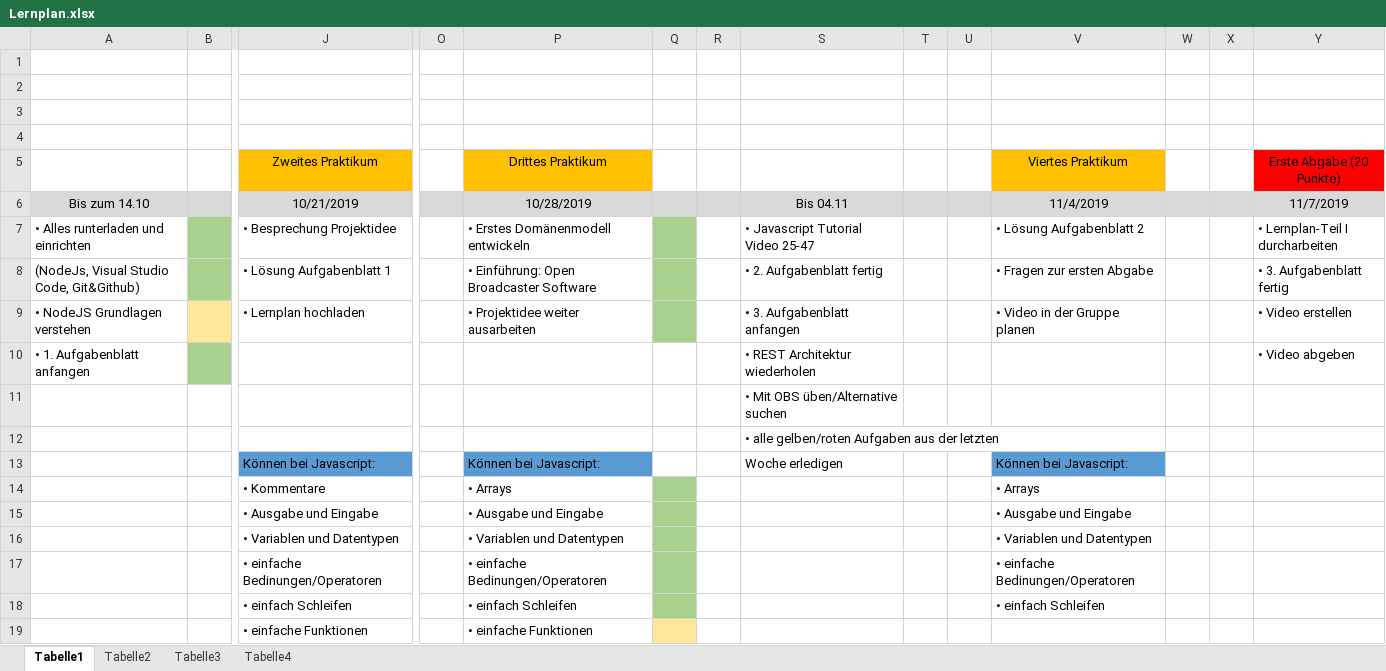
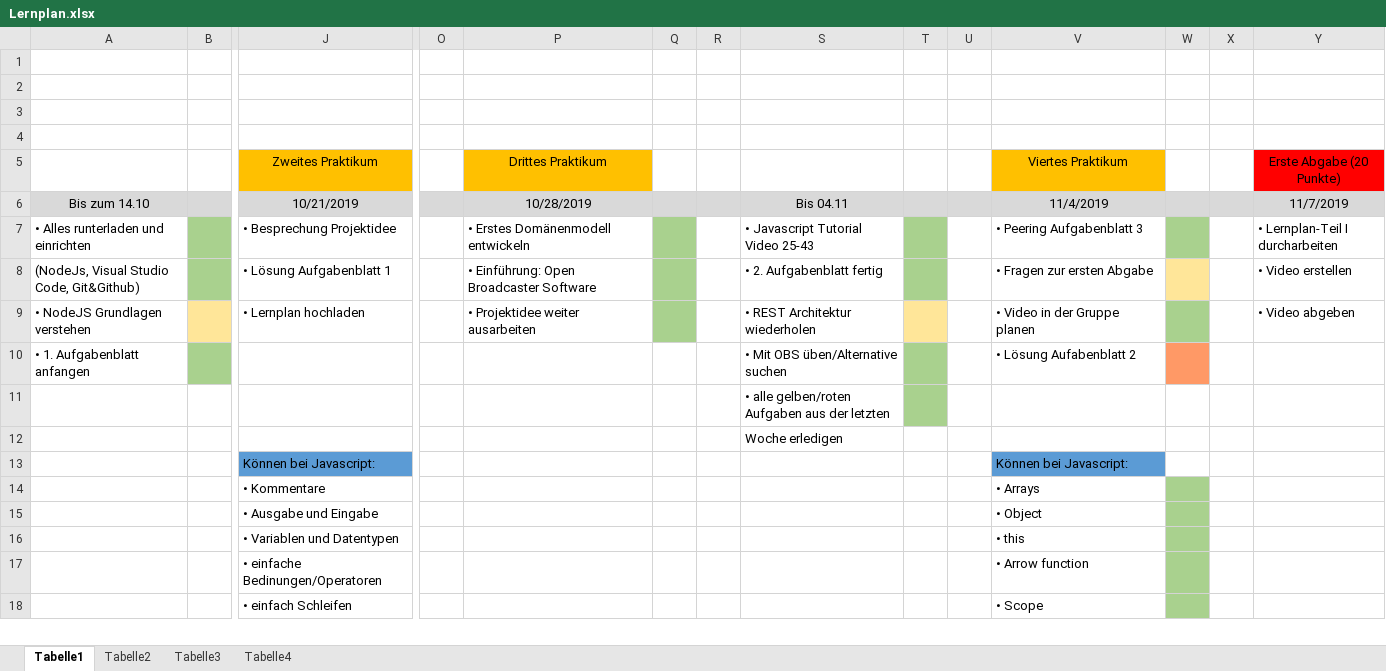
Before and after one commit to Ro-oR/Projekt, an Excel workbook: weinandy/Lernplan.xlsx, sheet Tabelle1, drawn as a sheet; only a part is shown, gaps mark what is left out; values as stored, in another font and other column widths than the file's, no borders; charts and pictures not drawn; removed rows and columns are numbered as before the commit, all else as after; rows hold the shown columns only; the diff covers the shown part only; the diff names each change by its address in the sheet, - before the commit and + after, or states it on an @@ line.

Commit message:
Lernplan Maura 05.11

```diff
--- a/weinandy/Lernplan.xlsx (sheet Tabelle1)
+++ b/weinandy/Lernplan.xlsx (sheet Tabelle1)
-S7: • Javascript Tutorial Video 25-47
+S7: • Javascript Tutorial Video 25-43
-T7:T8 fill: none
+T7:T8 fill: #A9D18E
-V7: • Lösung Aufgabenblatt 2
+V7: • Peering Aufgabenblatt 3
-W7 fill: none
+W7 fill: #A9D18E
-W8 fill: none
+W8 fill: #FFE699
-Y8: • 3. Aufgabenblatt fertig
+Y8: • Video erstellen
-S9: • 3. Aufgabenblatt anfangen
+S9: • REST Architektur wiederholen
-T9 fill: none
+T9 fill: #FFE699
-W9 fill: none
+W9 fill: #A9D18E
-Y9: • Video erstellen
+Y9: • Video abgeben
-S10: • REST Architektur wiederholen
+S10: • Mit OBS üben/Alternative suchen
-T10:T11 fill: none
+T10:T11 fill: #A9D18E
-V10: (empty)
+V10: • Lösung Aufabenblatt 2
-W10 fill: none
+W10 fill: #FF9966
-Y10: • Video abgeben
+Y10: (empty)
-S11: • Mit OBS üben/Alternative suchen
+S11: • alle gelben/roten Aufgaben aus der letzten
-S12: • alle gelben/roten Aufgaben aus der letzten
+S12: Woche erledigen
-P13: Können bei Javascript:
+P13: (empty)
-P13 fill: #5B9BD5
+P13 fill: none
-S13: Woche erledigen
+S13: (empty)
-P14: • Arrays
+P14: (empty)
-Q14 fill: #A9D18E
+Q14 fill: none
-W14 fill: none
+W14 fill: #A9D18E
-row 15:  |  | • Ausgabe und Eingabe |  | • Ausgabe und Eingabe |  |  |  |  |  | • Ausgabe und Eingabe
-row 16:  |  | • Variablen und Datentypen |  | • Variablen und Datentypen |  |  |  |  |  | • Variablen und Datentypen
-row 17:  |  | • einfache Bedinungen/Operatoren |  | • einfache Bedinungen/Operatoren |  |  |  |  |  | • einfache Bedinungen/Operatoren
-row 18:  |  | • einfach Schleifen |  | • einfach Schleifen |  |  |  |  |  | • einfach Schleifen
-row 19:  |  | • einfache Funktionen |  | • einfache Funktionen
+row 15:  |  | • Ausgabe und Eingabe |  |  |  |  |  |  |  | • Object
+row 16:  |  | • Variablen und Datentypen |  |  |  |  |  |  |  | • this
+row 17:  |  | • einfache Bedinungen/Operatoren |  |  |  |  |  |  |  | • Arrow function
+row 18:  |  | • einfach Schleifen |  |  |  |  |  |  |  | • Scope
```
Also changed, not shown: 1 added row, 10 edited cells and cell formats elsewhere in this sheet, sheet Tabelle2, 3 other files.
